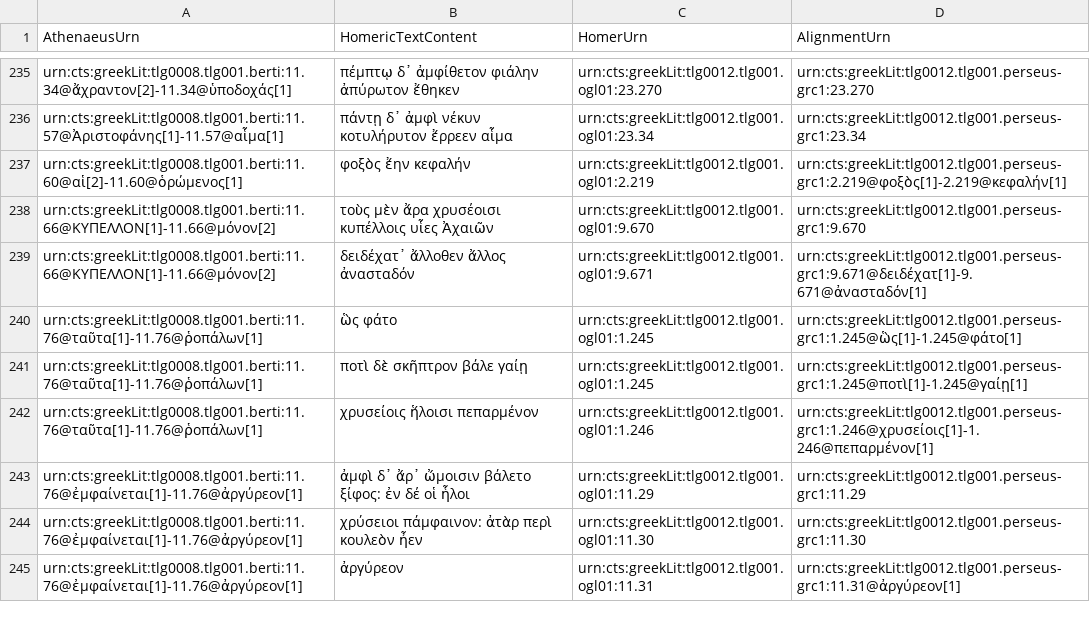
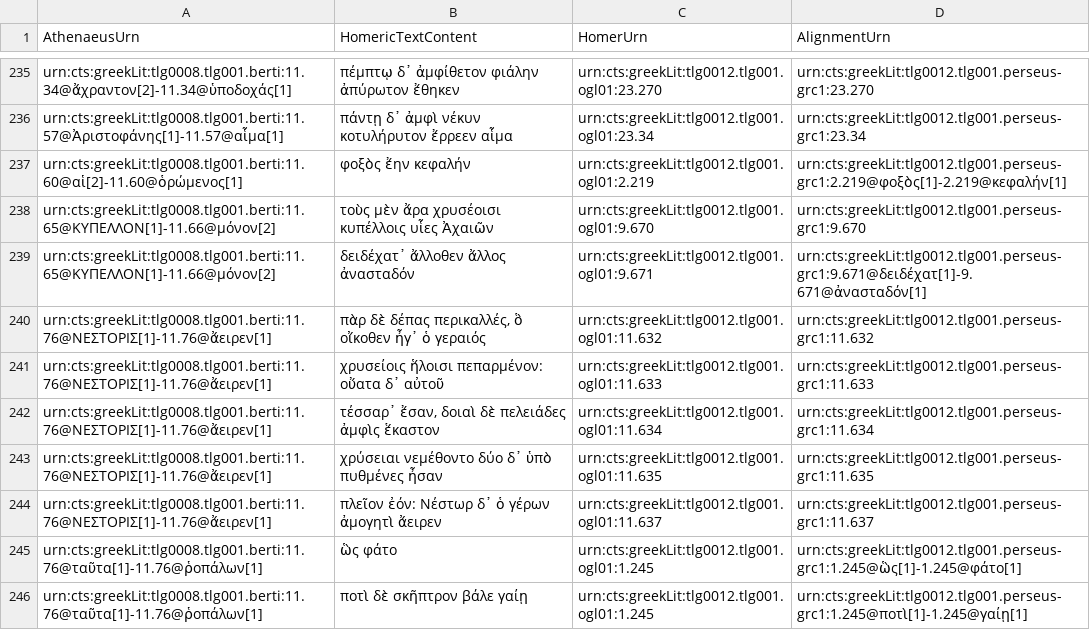
Before and after one commit to DigitalAthenaeus/homeric-reuse, a CSV file: tabular-data/htr.csv, drawn as a sheet; only a part is shown, gaps mark what is left out; the shorter side is filled out with more unchanged rows.

Commit message:
Update htr.csv

```diff
--- a/tabular-data/htr.csv
+++ b/tabular-data/htr.csv
@@ -237,4 +237,9 @@
 "urn:cts:greekLit:tlg0008.tlg001.berti:11.60@αἱ[2]-11.60@ὁρώμενος[1]","φοξὸς ἔην κεφαλήν","urn:cts:greekLit:tlg0012.tlg001.ogl01:2.219","urn:cts:greekLit:tlg0012.tlg001.perseus-grc1:2.219@φοξὸς[1]-2.219@κεφαλήν[1]"
-"urn:cts:greekLit:tlg0008.tlg001.berti:11.66@ΚΥΠΕΛΛΟΝ[1]-11.66@μόνον[2]","τοὺς μὲν ἄρα χρυσέοισι κυπέλλοις υἷες Ἀχαιῶν","urn:cts:greekLit:tlg0012.tlg001.ogl01:9.670","urn:cts:greekLit:tlg0012.tlg001.perseus-grc1:9.670"
-"urn:cts:greekLit:tlg0008.tlg001.berti:11.66@ΚΥΠΕΛΛΟΝ[1]-11.66@μόνον[2]","δειδέχατ᾽ ἄλλοθεν ἄλλος ἀνασταδόν","urn:cts:greekLit:tlg0012.tlg001.ogl01:9.671","urn:cts:greekLit:tlg0012.tlg001.perseus-grc1:9.671@δειδέχατ[1]-9.671@ἀνασταδόν[1]"
+"urn:cts:greekLit:tlg0008.tlg001.berti:11.65@ΚΥΠΕΛΛΟΝ[1]-11.66@μόνον[2]","τοὺς μὲν ἄρα χρυσέοισι κυπέλλοις υἷες Ἀχαιῶν","urn:cts:greekLit:tlg0012.tlg001.ogl01:9.670","urn:cts:greekLit:tlg0012.tlg001.perseus-grc1:9.670"
+"urn:cts:greekLit:tlg0008.tlg001.berti:11.65@ΚΥΠΕΛΛΟΝ[1]-11.66@μόνον[2]","δειδέχατ᾽ ἄλλοθεν ἄλλος ἀνασταδόν","urn:cts:greekLit:tlg0012.tlg001.ogl01:9.671","urn:cts:greekLit:tlg0012.tlg001.perseus-grc1:9.671@δειδέχατ[1]-9.671@ἀνασταδόν[1]"
+"urn:cts:greekLit:tlg0008.tlg001.berti:11.76@ΝΕΣΤΟΡΙΣ[1]-11.76@ἄειρεν[1]","πὰρ δὲ δέπας περικαλλές, ὃ οἴκοθεν ἦγ᾽ ὁ γεραιός","urn:cts:greekLit:tlg0012.tlg001.ogl01:11.632","urn:cts:greekLit:tlg0012.tlg001.perseus-grc1:11.632"
+"urn:cts:greekLit:tlg0008.tlg001.berti:11.76@ΝΕΣΤΟΡΙΣ[1]-11.76@ἄειρεν[1]","χρυσείοις ἥλοισι πεπαρμένον: οὔατα δ᾽ αὐτοῦ","urn:cts:greekLit:tlg0012.tlg001.ogl01:11.633","urn:cts:greekLit:tlg0012.tlg001.perseus-grc1:11.633"
+"urn:cts:greekLit:tlg0008.tlg001.berti:11.76@ΝΕΣΤΟΡΙΣ[1]-11.76@ἄειρεν[1]","τέσσαρ᾽ ἔσαν, δοιαὶ δὲ πελειάδες ἀμφὶς ἕκαστον","urn:cts:greekLit:tlg0012.tlg001.ogl01:11.634","urn:cts:greekLit:tlg0012.tlg001.perseus-grc1:11.634"
+"urn:cts:greekLit:tlg0008.tlg001.berti:11.76@ΝΕΣΤΟΡΙΣ[1]-11.76@ἄειρεν[1]","χρύσειαι νεμέθοντο δύο δ᾽ ὑπὸ πυθμένες ἦσαν","urn:cts:greekLit:tlg0012.tlg001.ogl01:11.635","urn:cts:greekLit:tlg0012.tlg001.perseus-grc1:11.635"
+"urn:cts:greekLit:tlg0008.tlg001.berti:11.76@ΝΕΣΤΟΡΙΣ[1]-11.76@ἄειρεν[1]","πλεῖον ἐόν: Νέστωρ δ᾽ ὁ γέρων ἀμογητὶ ἄειρεν","urn:cts:greekLit:tlg0012.tlg001.ogl01:11.637","urn:cts:greekLit:tlg0012.tlg001.perseus-grc1:11.637"
 "urn:cts:greekLit:tlg0008.tlg001.berti:11.76@ταῦτα[1]-11.76@ῥοπάλων[1]","ὣς φάτο","urn:cts:greekLit:tlg0012.tlg001.ogl01:1.245","urn:cts:greekLit:tlg0012.tlg001.perseus-grc1:1.245@ὣς[1]-1.245@φάτο[1]"
```
